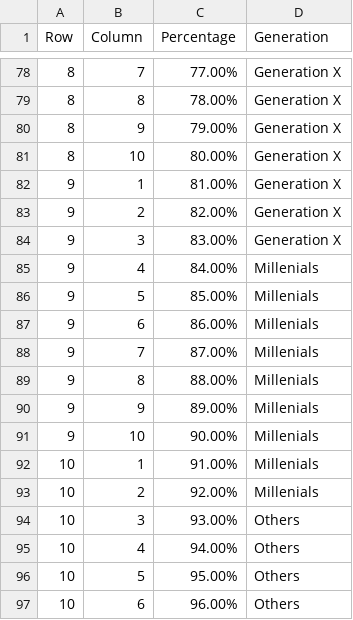
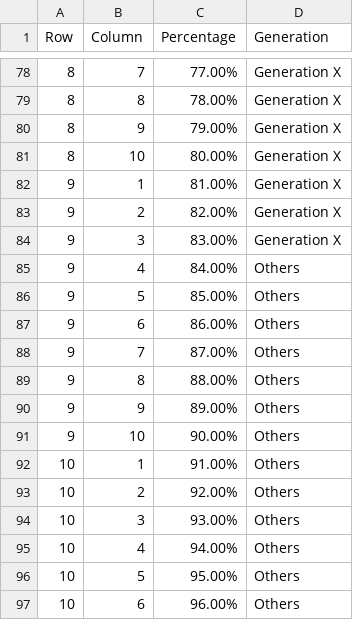
Before and after one commit to YKiat/FIT3179-viz-2, a CSV file: data_w10/waffle_chart_generation.csv, drawn as a sheet; only a part is shown, gaps mark what is left out.

Commit message:
Update waffle_chart_generation.csv

```diff
--- a/data_w10/waffle_chart_generation.csv
+++ b/data_w10/waffle_chart_generation.csv
@@ -84,11 +84,11 @@ Row,Column,Percentage,Generation
 9,3,83.00%,Generation X
-9,4,84.00%,Millenials
-9,5,85.00%,Millenials
-9,6,86.00%,Millenials
-9,7,87.00%,Millenials
-9,8,88.00%,Millenials
-9,9,89.00%,Millenials
-9,10,90.00%,Millenials
-10,1,91.00%,Millenials
-10,2,92.00%,Millenials
+9,4,84.00%,Others
+9,5,85.00%,Others
+9,6,86.00%,Others
+9,7,87.00%,Others
+9,8,88.00%,Others
+9,9,89.00%,Others
+9,10,90.00%,Others
+10,1,91.00%,Others
+10,2,92.00%,Others
 10,3,93.00%,Others
```
